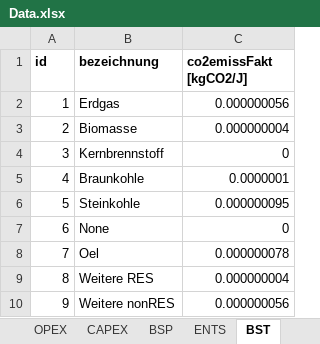
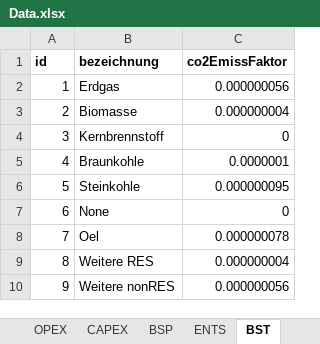
Before and after one commit to schmocker/Pyjamas, an Excel workbook: Models/Technology/European_power_plant/V001/db/Data.xlsx, sheet BST, drawn as a sheet; values as stored, in another font and other column widths than the file's, no borders; the diff names each change by its address in the sheet, - before the commit and + after, or states it on an @@ line.

```diff
--- a/Models/Technology/European_power_plant/V001/db/Data.xlsx (sheet BST)
+++ b/Models/Technology/European_power_plant/V001/db/Data.xlsx (sheet BST)
-C1: co2emissFakt [kgCO2/J]
+C1: co2EmissFaktor
```
Also changed, not shown: sheet CAPEX, sheet OPEX, sheet CO2, sheet KWT, sheet BSP, sheet ENTS, 1 more sheet, 1 other file.
